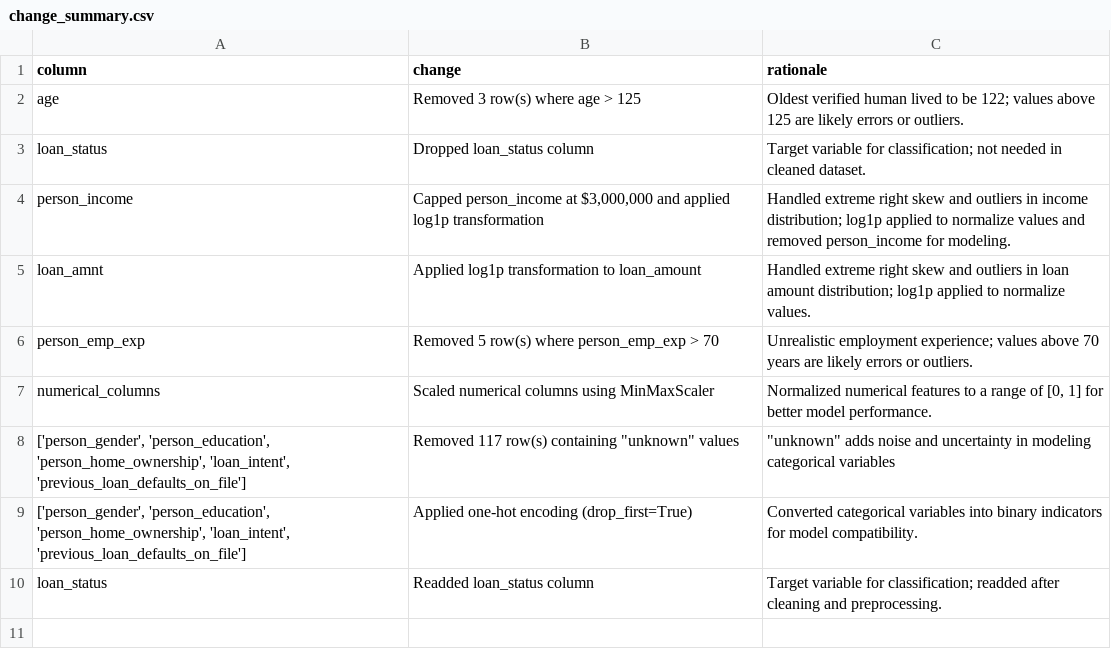
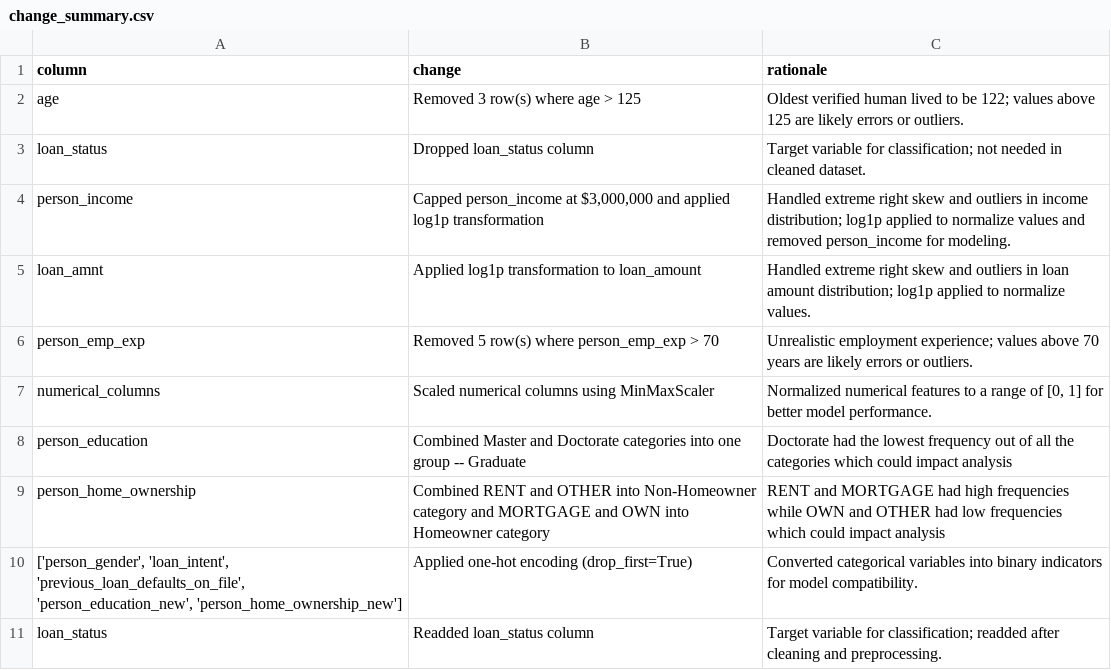
Before and after one commit to jb705249/SJU_DSS_740_Final_Project, a CSV file: Changelogs/change_summary.csv, drawn as a sheet.

```diff
--- a/Changelogs/change_summary.csv
+++ b/Changelogs/change_summary.csv
@@ -7,4 +7,5 @@ person_emp_exp,Removed 5 row(s) where person_emp_exp > 70,Unrealistic employment
 numerical_columns,Scaled numerical columns using MinMaxScaler,"Normalized numerical features to a range of [0, 1] for better model performance."
-"['person_gender', 'person_education', 'person_home_ownership', 'loan_intent', 'previous_loan_defaults_on_file']","Removed 117 row(s) containing ""unknown"" values","""unknown"" adds noise and uncertainty in modeling categorical variables"
-"['person_gender', 'person_education', 'person_home_ownership', 'loan_intent', 'previous_loan_defaults_on_file']",Applied one-hot encoding (drop_first=True),Converted categorical variables into binary indicators for model compatibility.
+person_education,Combined Master and Doctorate categories into one group -- Graduate,Doctorate had the lowest frequency out of all the categories which could impact analysis
+person_home_ownership,Combined RENT and OTHER into Non-Homeowner category and MORTGAGE and OWN into Homeowner category,RENT and MORTGAGE had high frequencies while OWN and OTHER had low frequencies which could impact analysis
+"['person_gender', 'loan_intent', 'previous_loan_defaults_on_file', 'person_education_new', 'person_home_ownership_new']",Applied one-hot encoding (drop_first=True),Converted categorical variables into binary indicators for model compatibility.
 loan_status,Readded loan_status column,Target variable for classification; readded after cleaning and preprocessing.
```
Also changed, not shown: 1 other file.
